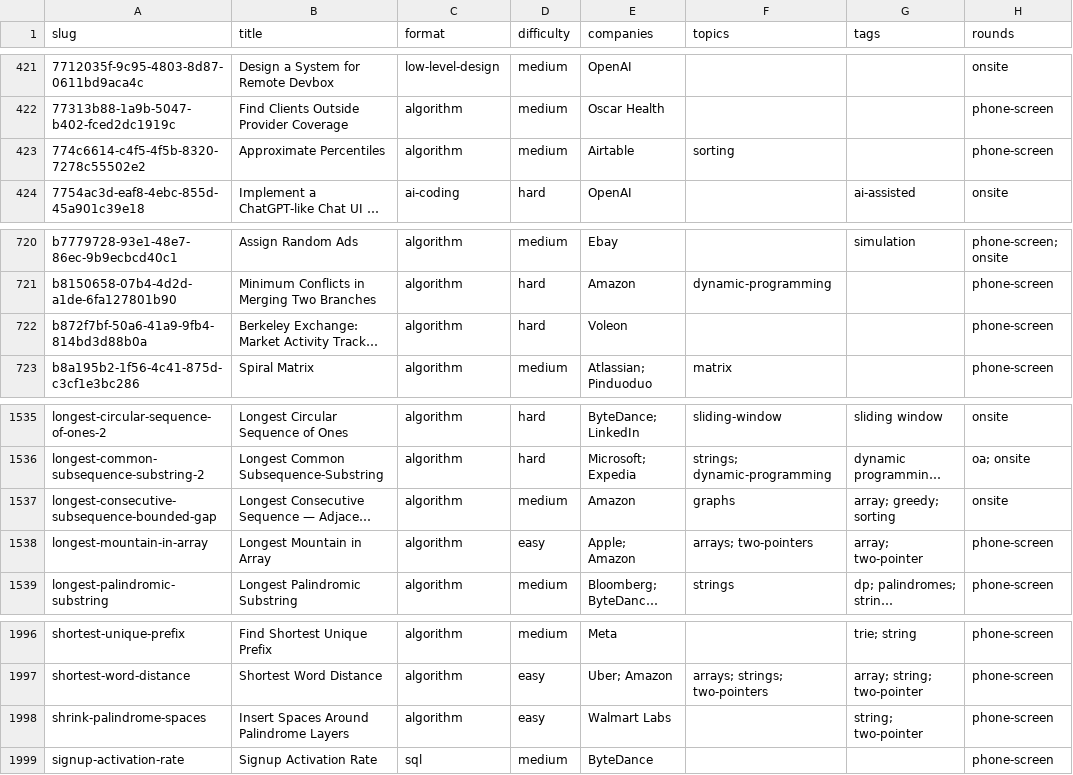
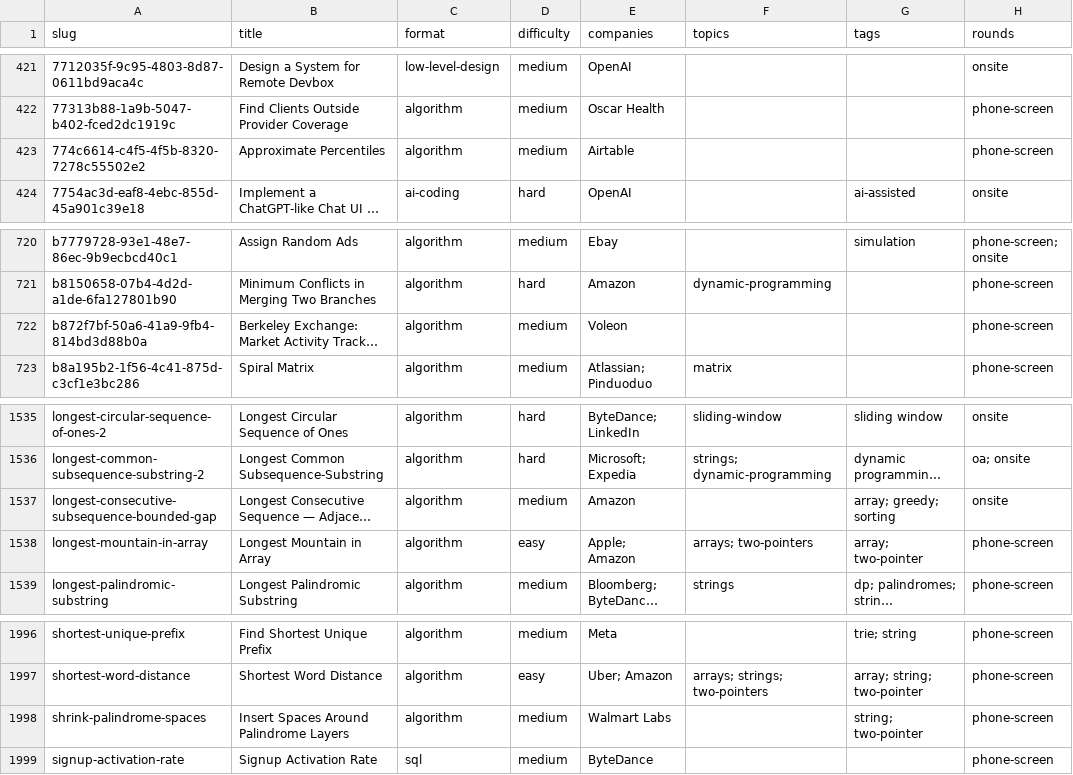
Before and after one commit to kevin-2023-code/Tech-Interview-Questions, a CSV file: data/questions.csv, drawn as a sheet; only a part is shown, gaps mark what is left out; long unchanged cells end in …; the diff names each change by its address in the sheet, - before the commit and + after, or states it on an @@ line.

```diff
--- a/data/questions.csv
+++ b/data/questions.csv
-F423 (topics): sorting
+F423 (topics): (empty)
-D722 (difficulty): hard
+D722 (difficulty): medium
-F1537 (topics): graphs
+F1537 (topics): (empty)
-D1998 (difficulty): easy
+D1998 (difficulty): medium
```
Also changed, not shown: 6 other files.
